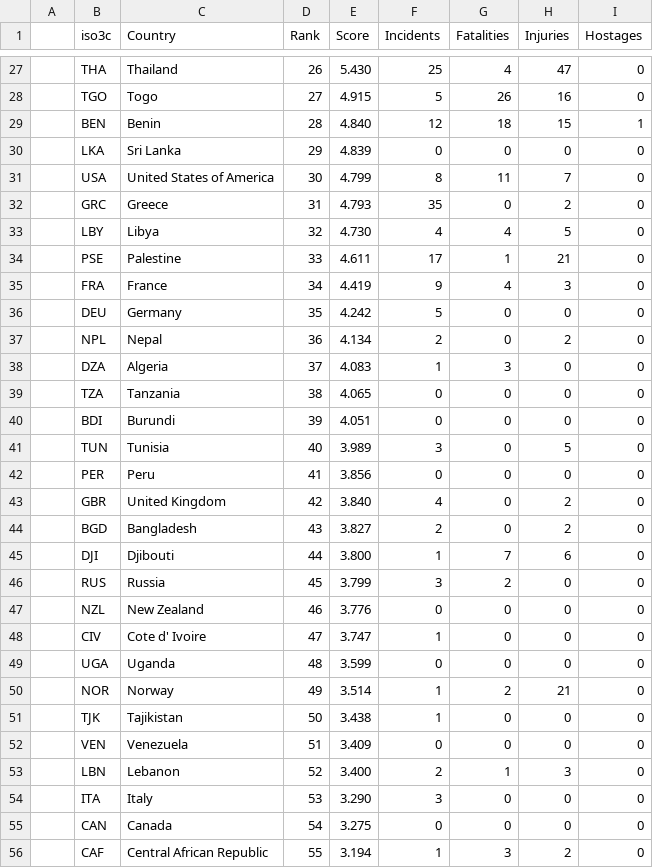
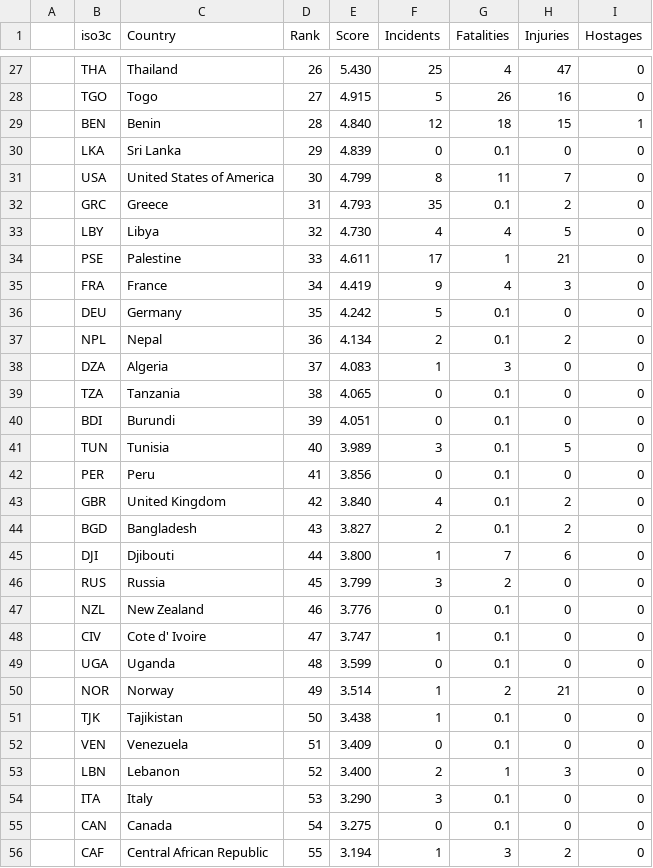
Before and after one commit to kfun0006/FIT3179, a CSV file: Week9_Homework/Global Terrorism Index 2023.xlsx - 2022.csv, drawn as a sheet; only a part is shown, gaps mark what is left out; the diff covers the shown part only.

Commit message:
data

```diff
--- a/Week9_Homework/Global Terrorism Index 2023.xlsx - 2022.csv
+++ b/Week9_Homework/Global Terrorism Index 2023.xlsx - 2022.csv
@@ -29,5 +29,5 @@
 ,BEN,Benin,28,4.840,12,18,15,1
-,LKA,Sri Lanka,29,4.839,0,0,0,0
+,LKA,Sri Lanka,29,4.839,0,0.1,0,0
 ,USA,United States of America,30,4.799,8,11,7,0
-,GRC,Greece,31,4.793,35,0,2,0
+,GRC,Greece,31,4.793,35,0.1,2,0
 ,LBY,Libya,32,4.730,4,4,5,0
@@ -35,22 +35,22 @@
 ,FRA,France,34,4.419,9,4,3,0
-,DEU,Germany,35,4.242,5,0,0,0
-,NPL,Nepal,36,4.134,2,0,2,0
+,DEU,Germany,35,4.242,5,0.1,0,0
+,NPL,Nepal,36,4.134,2,0.1,2,0
 ,DZA,Algeria,37,4.083,1,3,0,0
-,TZA,Tanzania,38,4.065,0,0,0,0
-,BDI,Burundi,39,4.051,0,0,0,0
-,TUN,Tunisia,40,3.989,3,0,5,0
-,PER,Peru,41,3.856,0,0,0,0
-,GBR,United Kingdom,42,3.840,4,0,2,0
-,BGD,Bangladesh,43,3.827,2,0,2,0
+,TZA,Tanzania,38,4.065,0,0.1,0,0
+,BDI,Burundi,39,4.051,0,0.1,0,0
+,TUN,Tunisia,40,3.989,3,0.1,5,0
+,PER,Peru,41,3.856,0,0.1,0,0
+,GBR,United Kingdom,42,3.840,4,0.1,2,0
+,BGD,Bangladesh,43,3.827,2,0.1,2,0
 ,DJI,Djibouti,44,3.800,1,7,6,0
 ,RUS,Russia,45,3.799,3,2,0,0
-,NZL,New Zealand,46,3.776,0,0,0,0
-,CIV,Cote d' Ivoire,47,3.747,1,0,0,0
-,UGA,Uganda,48,3.599,0,0,0,0
+,NZL,New Zealand,46,3.776,0,0.1,0,0
+,CIV,Cote d' Ivoire,47,3.747,1,0.1,0,0
+,UGA,Uganda,48,3.599,0,0.1,0,0
 ,NOR,Norway,49,3.514,1,2,21,0
-,TJK,Tajikistan,50,3.438,1,0,0,0
-,VEN,Venezuela,51,3.409,0,0,0,0
+,TJK,Tajikistan,50,3.438,1,0.1,0,0
+,VEN,Venezuela,51,3.409,0,0.1,0,0
 ,LBN,Lebanon,52,3.400,2,1,3,0
-,ITA,Italy,53,3.290,3,0,0,0
-,CAN,Canada,54,3.275,0,0,0,0
+,ITA,Italy,53,3.290,3,0.1,0,0
+,CAN,Canada,54,3.275,0,0.1,0,0
 ,CAF,Central African Republic,55,3.194,1,3,2,0
```
Also changed, not shown: 104 edited cells elsewhere in this file, 1 other file.
